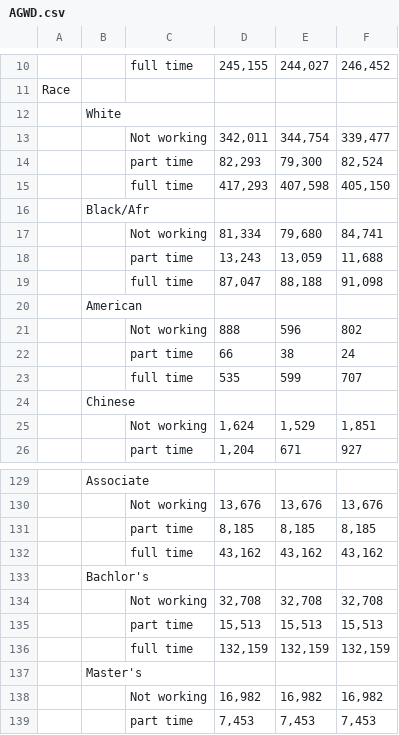
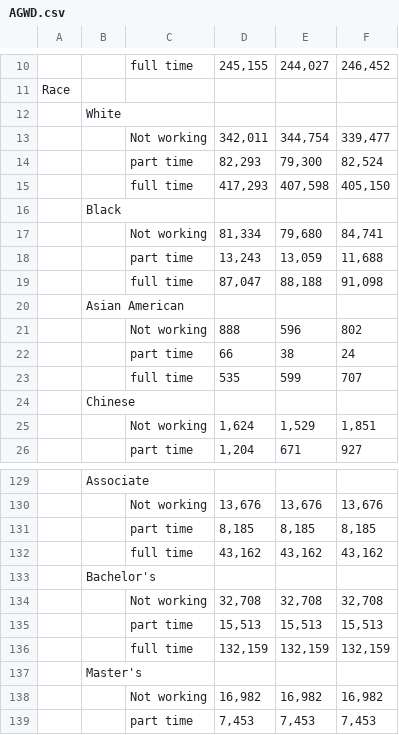
Before and after one commit to leaveyh/DLLR-Demo, a CSV file: data/AGWD.csv, drawn as a sheet; only a part is shown, gaps mark what is left out; the diff names each change by its address in the sheet, - before the commit and + after, or states it on an @@ line.

Commit message:
Data Tables

```diff
--- a/data/AGWD.csv
+++ b/data/AGWD.csv
-B16: Black/Afr
+B16: Black
-B20: American
+B20: Asian American
-B133: Bachlor's
+B133: Bachelor's
```
Also changed, not shown: 34 other files.
